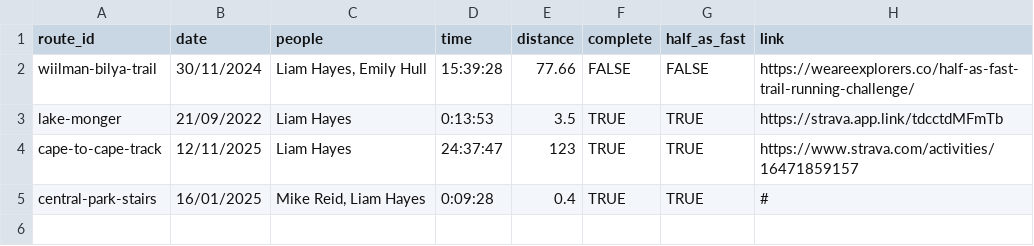
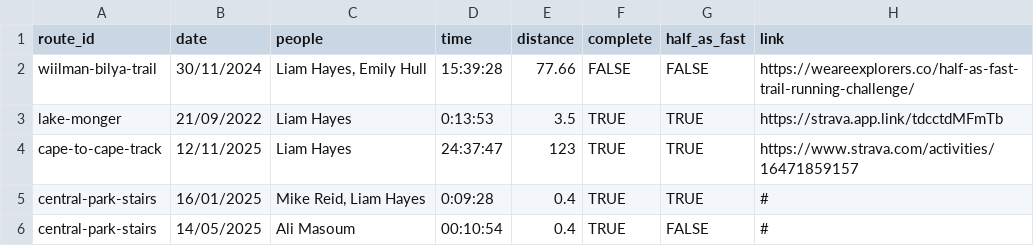
Before and after one commit to liampingu/liampingu.github.io, a CSV file: data/haf.csv, drawn as a sheet.

Commit message:
Added Ali M's stair climb

```diff
--- a/data/haf.csv
+++ b/data/haf.csv
@@ -5 +5,2 @@ cape-to-cape-track,12/11/2025,Liam Hayes,24:37:47,123,TRUE,TRUE,https://www.stra
 central-park-stairs,16/01/2025,"Mike Reid, Liam Hayes",0:09:28,0.4,TRUE,TRUE,#
+central-park-stairs,14/05/2025,Ali Masoum,00:10:54,0.4,TRUE,FALSE,#
```
Also changed, not shown: 2 other files.
